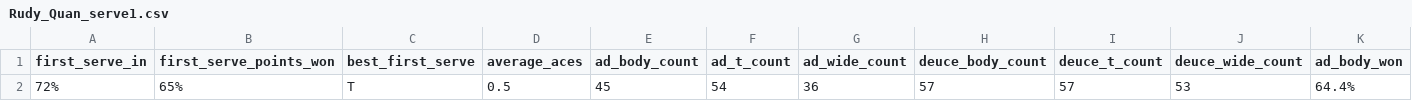
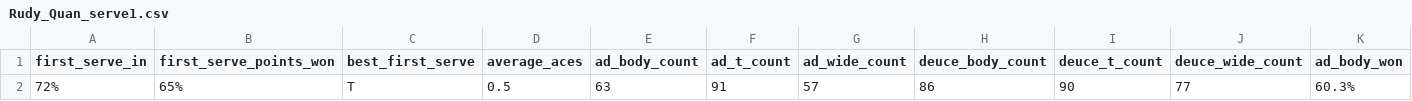
Before and after one commit to cjgimena/consulting-spring2025, a CSV file: season_report/serve_page/data/Rudy_Quan_serve1.csv, drawn as a sheet; only a part is shown; removed rows and columns are numbered as before the commit, all else as after; rows hold the shown columns only; the diff names each change by its address in the sheet, - before the commit and + after, or states it on an @@ line.

```diff
--- a/season_report/serve_page/data/Rudy_Quan_serve1.csv
+++ b/season_report/serve_page/data/Rudy_Quan_serve1.csv
-row 2: 72% | 65% | T | 0.5 | 45 | 54 | 36 | 57 | 57 | 53 | 64.4%
+row 2: 72% | 65% | T | 0.5 | 63 | 91 | 57 | 86 | 90 | 77 | 60.3%
```
Also changed, not shown: season_report/serve_page/data/Rudy_Quan_serve0.csv, season_report/serve_page/data/Rudy_Quan_serve2.csv, 5 other files.
